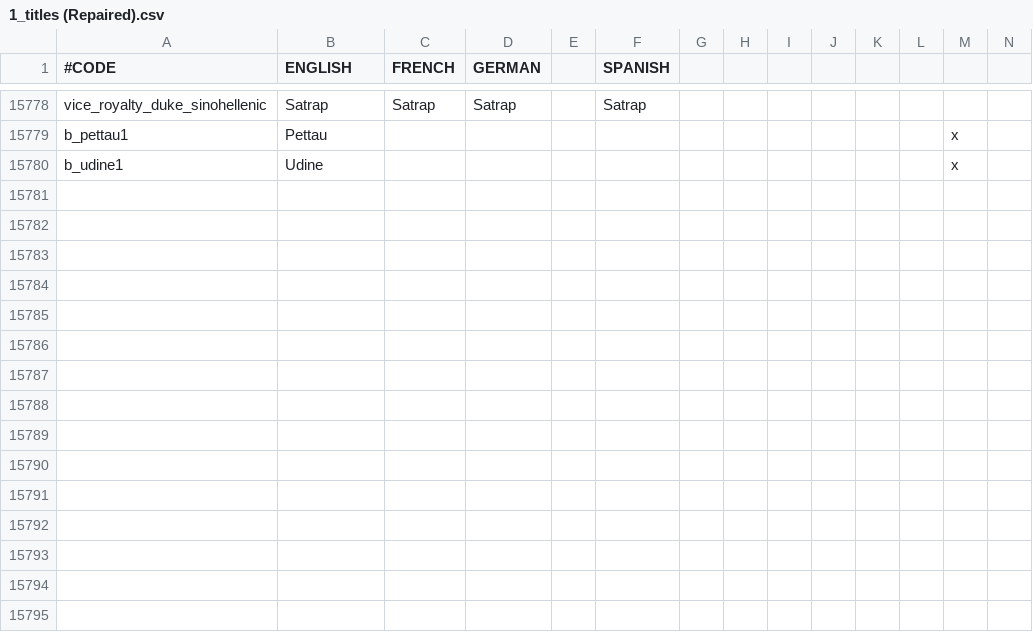
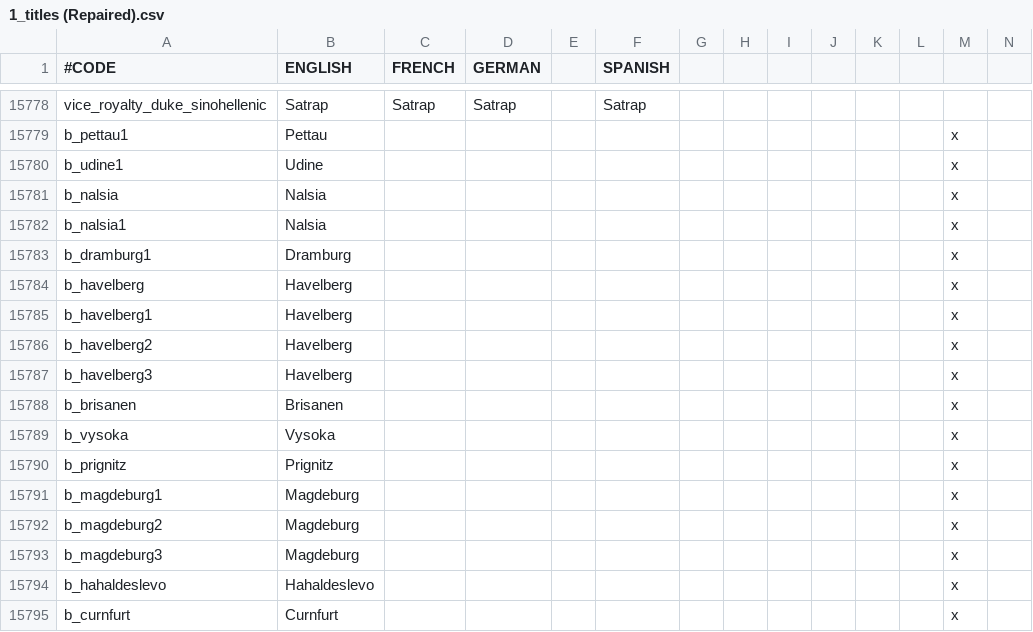
Before and after one commit to 00matthew2000/Lux-Ultima, a CSV file: localisation/1_titles (Repaired).csv, drawn as a sheet; only a part is shown, gaps mark what is left out; rows hold the shown columns only; the diff names each change by its address in the sheet, - before the commit and + after, or states it on an @@ line.

```diff
--- a/localisation/1_titles (Repaired).csv
+++ b/localisation/1_titles (Repaired).csv
+row 15781: b_nalsia | Nalsia |  |  |  |  |  |  |  |  |  |  | x
+row 15782: b_nalsia1 | Nalsia |  |  |  |  |  |  |  |  |  |  | x
+row 15783: b_dramburg1 | Dramburg |  |  |  |  |  |  |  |  |  |  | x
+row 15784: b_havelberg | Havelberg |  |  |  |  |  |  |  |  |  |  | x
+row 15785: b_havelberg1 | Havelberg |  |  |  |  |  |  |  |  |  |  | x
+row 15786: b_havelberg2 | Havelberg |  |  |  |  |  |  |  |  |  |  | x
+row 15787: b_havelberg3 | Havelberg |  |  |  |  |  |  |  |  |  |  | x
+row 15788: b_brisanen | Brisanen |  |  |  |  |  |  |  |  |  |  | x
+row 15789: b_vysoka | Vysoka |  |  |  |  |  |  |  |  |  |  | x
+row 15790: b_prignitz | Prignitz |  |  |  |  |  |  |  |  |  |  | x
+row 15791: b_magdeburg1 | Magdeburg |  |  |  |  |  |  |  |  |  |  | x
+row 15792: b_magdeburg2 | Magdeburg |  |  |  |  |  |  |  |  |  |  | x
+row 15793: b_magdeburg3 | Magdeburg |  |  |  |  |  |  |  |  |  |  | x
+row 15794: b_hahaldeslevo | Hahaldeslevo |  |  |  |  |  |  |  |  |  |  | x
+row 15795: b_curnfurt | Curnfurt |  |  |  |  |  |  |  |  |  |  | x
```
Also changed, not shown: 6 other files.
